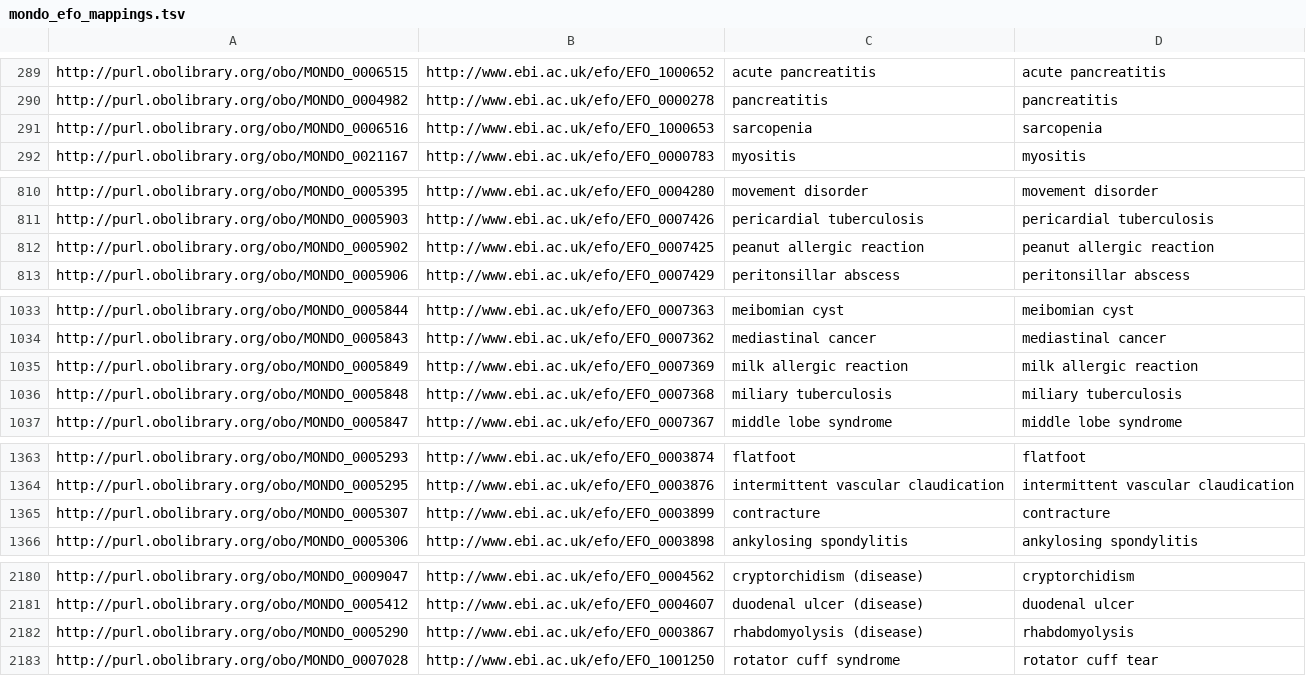
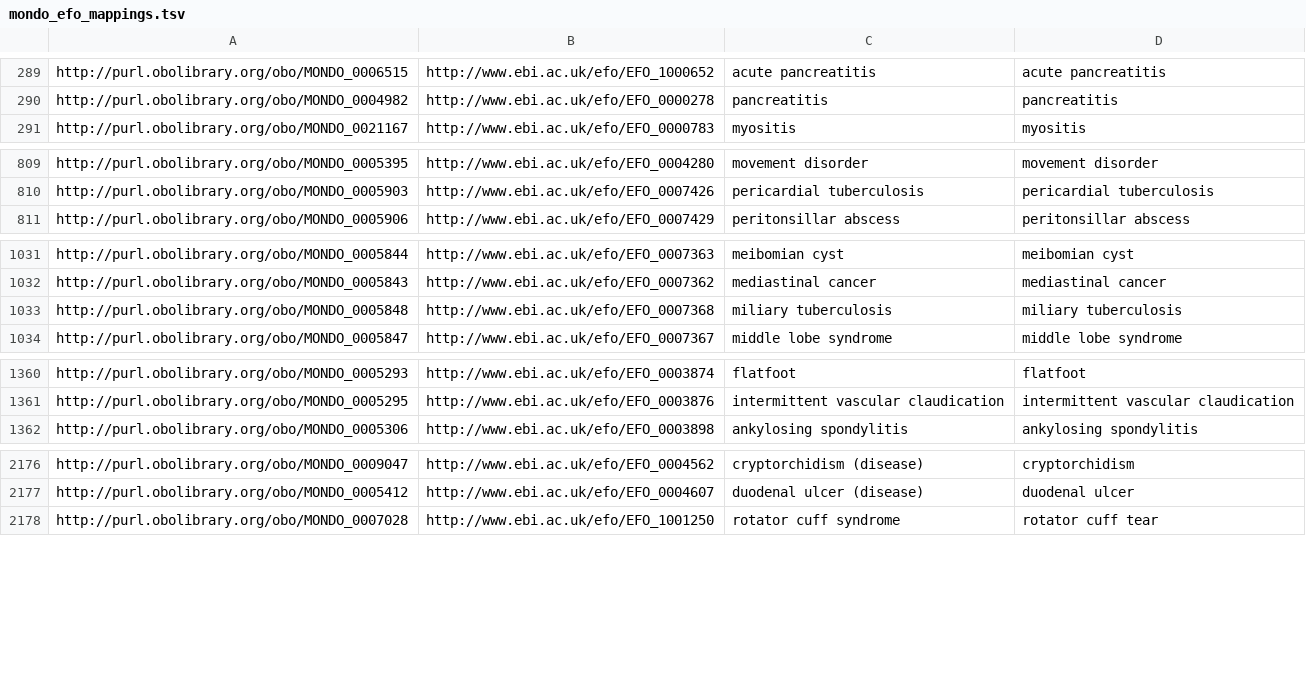
Before and after one commit to EBISPOT/efo, a TSV file: src/ontology/components/mondo_efo_mappings.tsv, drawn as a sheet; only a part is shown, gaps mark what is left out.

```diff
--- a/src/ontology/components/mondo_efo_mappings.tsv
+++ b/src/ontology/components/mondo_efo_mappings.tsv
@@ -290,3 +290,2 @@ http://purl.obolibrary.org/obo/MONDO_0006515	http://www.ebi.ac.uk/efo/EFO_100065
 http://purl.obolibrary.org/obo/MONDO_0004982	http://www.ebi.ac.uk/efo/EFO_0000278	pancreatitis	pancreatitis
-http://purl.obolibrary.org/obo/MONDO_0006516	http://www.ebi.ac.uk/efo/EFO_1000653	sarcopenia	sarcopenia
 http://purl.obolibrary.org/obo/MONDO_0021167	http://www.ebi.ac.uk/efo/EFO_0000783	myositis	myositis
@@ -811,3 +810,2 @@ http://purl.obolibrary.org/obo/MONDO_0005395	http://www.ebi.ac.uk/efo/EFO_000428
 http://purl.obolibrary.org/obo/MONDO_0005903	http://www.ebi.ac.uk/efo/EFO_0007426	pericardial tuberculosis	pericardial tuberculosis
-http://purl.obolibrary.org/obo/MONDO_0005902	http://www.ebi.ac.uk/efo/EFO_0007425	peanut allergic reaction	peanut allergic reaction
 http://purl.obolibrary.org/obo/MONDO_0005906	http://www.ebi.ac.uk/efo/EFO_0007429	peritonsillar abscess	peritonsillar abscess
@@ -1034,3 +1032,2 @@ http://purl.obolibrary.org/obo/MONDO_0005844	http://www.ebi.ac.uk/efo/EFO_000736
 http://purl.obolibrary.org/obo/MONDO_0005843	http://www.ebi.ac.uk/efo/EFO_0007362	mediastinal cancer	mediastinal cancer
-http://purl.obolibrary.org/obo/MONDO_0005849	http://www.ebi.ac.uk/efo/EFO_0007369	milk allergic reaction	milk allergic reaction
 http://purl.obolibrary.org/obo/MONDO_0005848	http://www.ebi.ac.uk/efo/EFO_0007368	miliary tuberculosis	miliary tuberculosis
@@ -1364,3 +1361,2 @@ http://purl.obolibrary.org/obo/MONDO_0005293	http://www.ebi.ac.uk/efo/EFO_000387
 http://purl.obolibrary.org/obo/MONDO_0005295	http://www.ebi.ac.uk/efo/EFO_0003876	intermittent vascular claudication	intermittent vascular claudication
-http://purl.obolibrary.org/obo/MONDO_0005307	http://www.ebi.ac.uk/efo/EFO_0003899	contracture	contracture
 http://purl.obolibrary.org/obo/MONDO_0005306	http://www.ebi.ac.uk/efo/EFO_0003898	ankylosing spondylitis	ankylosing spondylitis
@@ -2181,3 +2177,2 @@ http://purl.obolibrary.org/obo/MONDO_0009047	http://www.ebi.ac.uk/efo/EFO_000456
 http://purl.obolibrary.org/obo/MONDO_0005412	http://www.ebi.ac.uk/efo/EFO_0004607	duodenal ulcer (disease)	duodenal ulcer
-http://purl.obolibrary.org/obo/MONDO_0005290	http://www.ebi.ac.uk/efo/EFO_0003867	rhabdomyolysis (disease)	rhabdomyolysis
 http://purl.obolibrary.org/obo/MONDO_0007028	http://www.ebi.ac.uk/efo/EFO_1001250	rotator cuff syndrome	rotator cuff tear
```
Also changed, not shown: src/ontology/components/mondo_efo_mappings.template.tsv, src/ontology/reports/class-count-by-prefix.tsv, 20 other files.
